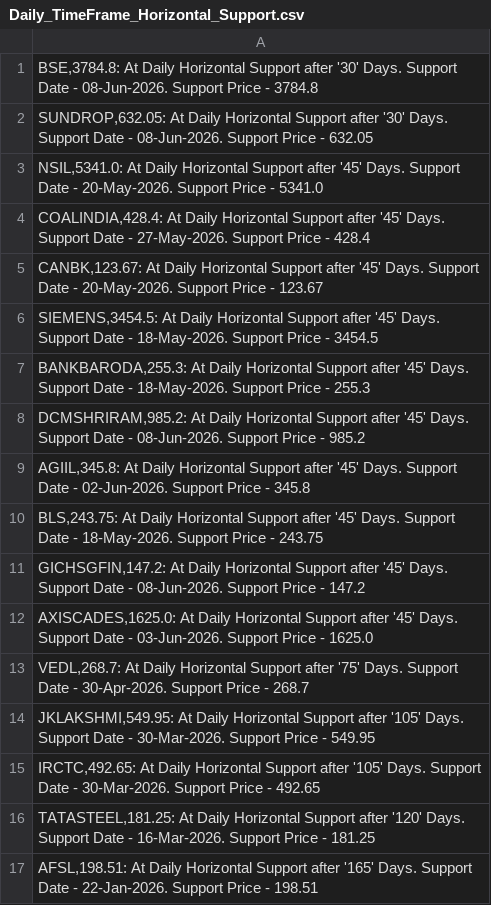
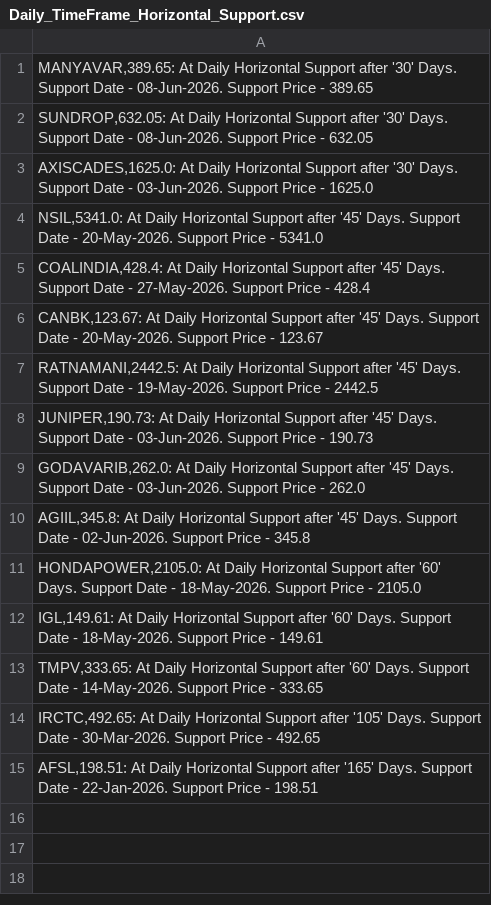
Before and after one commit to vibats/Daily_Notification_Data, a CSV file: Email_Notification_Data/Daily_TimeFrame_Horizontal_Support.csv, drawn as a sheet.

```diff
--- a/Email_Notification_Data/Daily_TimeFrame_Horizontal_Support.csv
+++ b/Email_Notification_Data/Daily_TimeFrame_Horizontal_Support.csv
@@ -1,3 +1,4 @@
-"BSE,3784.8: At Daily Horizontal Support after '30' Days. Support Date - 08-Jun-2026. Support Price - 3784.8"
+"MANYAVAR,389.65: At Daily Horizontal Support after '30' Days. Support Date - 08-Jun-2026. Support Price - 389.65"
 "SUNDROP,632.05: At Daily Horizontal Support after '30' Days. Support Date - 08-Jun-2026. Support Price - 632.05"
+"AXISCADES,1625.0: At Daily Horizontal Support after '30' Days. Support Date - 03-Jun-2026. Support Price - 1625.0"
 "NSIL,5341.0: At Daily Horizontal Support after '45' Days. Support Date - 20-May-2026. Support Price - 5341.0"
@@ -5,13 +6,10 @@
 "CANBK,123.67: At Daily Horizontal Support after '45' Days. Support Date - 20-May-2026. Support Price - 123.67"
-"SIEMENS,3454.5: At Daily Horizontal Support after '45' Days. Support Date - 18-May-2026. Support Price - 3454.5"
-"BANKBARODA,255.3: At Daily Horizontal Support after '45' Days. Support Date - 18-May-2026. Support Price - 255.3"
-"DCMSHRIRAM,985.2: At Daily Horizontal Support after '45' Days. Support Date - 08-Jun-2026. Support Price - 985.2"
+"RATNAMANI,2442.5: At Daily Horizontal Support after '45' Days. Support Date - 19-May-2026. Support Price - 2442.5"
+"JUNIPER,190.73: At Daily Horizontal Support after '45' Days. Support Date - 03-Jun-2026. Support Price - 190.73"
+"GODAVARIB,262.0: At Daily Horizontal Support after '45' Days. Support Date - 03-Jun-2026. Support Price - 262.0"
 "AGIIL,345.8: At Daily Horizontal Support after '45' Days. Support Date - 02-Jun-2026. Support Price - 345.8"
-"BLS,243.75: At Daily Horizontal Support after '45' Days. Support Date - 18-May-2026. Support Price - 243.75"
-"GICHSGFIN,147.2: At Daily Horizontal Support after '45' Days. Support Date - 08-Jun-2026. Support Price - 147.2"
-"AXISCADES,1625.0: At Daily Horizontal Support after '45' Days. Support Date - 03-Jun-2026. Support Price - 1625.0"
-"VEDL,268.7: At Daily Horizontal Support after '75' Days. Support Date - 30-Apr-2026. Support Price - 268.7"
-"JKLAKSHMI,549.95: At Daily Horizontal Support after '105' Days. Support Date - 30-Mar-2026. Support Price - 549.95"
+"HONDAPOWER,2105.0: At Daily Horizontal Support after '60' Days. Support Date - 18-May-2026. Support Price - 2105.0"
+"IGL,149.61: At Daily Horizontal Support after '60' Days. Support Date - 18-May-2026. Support Price - 149.61"
+"TMPV,333.65: At Daily Horizontal Support after '60' Days. Support Date - 14-May-2026. Support Price - 333.65"
 "IRCTC,492.65: At Daily Horizontal Support after '105' Days. Support Date - 30-Mar-2026. Support Price - 492.65"
-"TATASTEEL,181.25: At Daily Horizontal Support after '120' Days. Support Date - 16-Mar-2026. Support Price - 181.25"
 "AFSL,198.51: At Daily Horizontal Support after '165' Days. Support Date - 22-Jan-2026. Support Price - 198.51"
```
Also changed, not shown: Email_Notification_Data/Daily_TimeFrame_Horizontal_Support_30_Days.csv, Email_Notification_Data/Daily_Timeframe_Breakout_Retest_Personal.csv.
